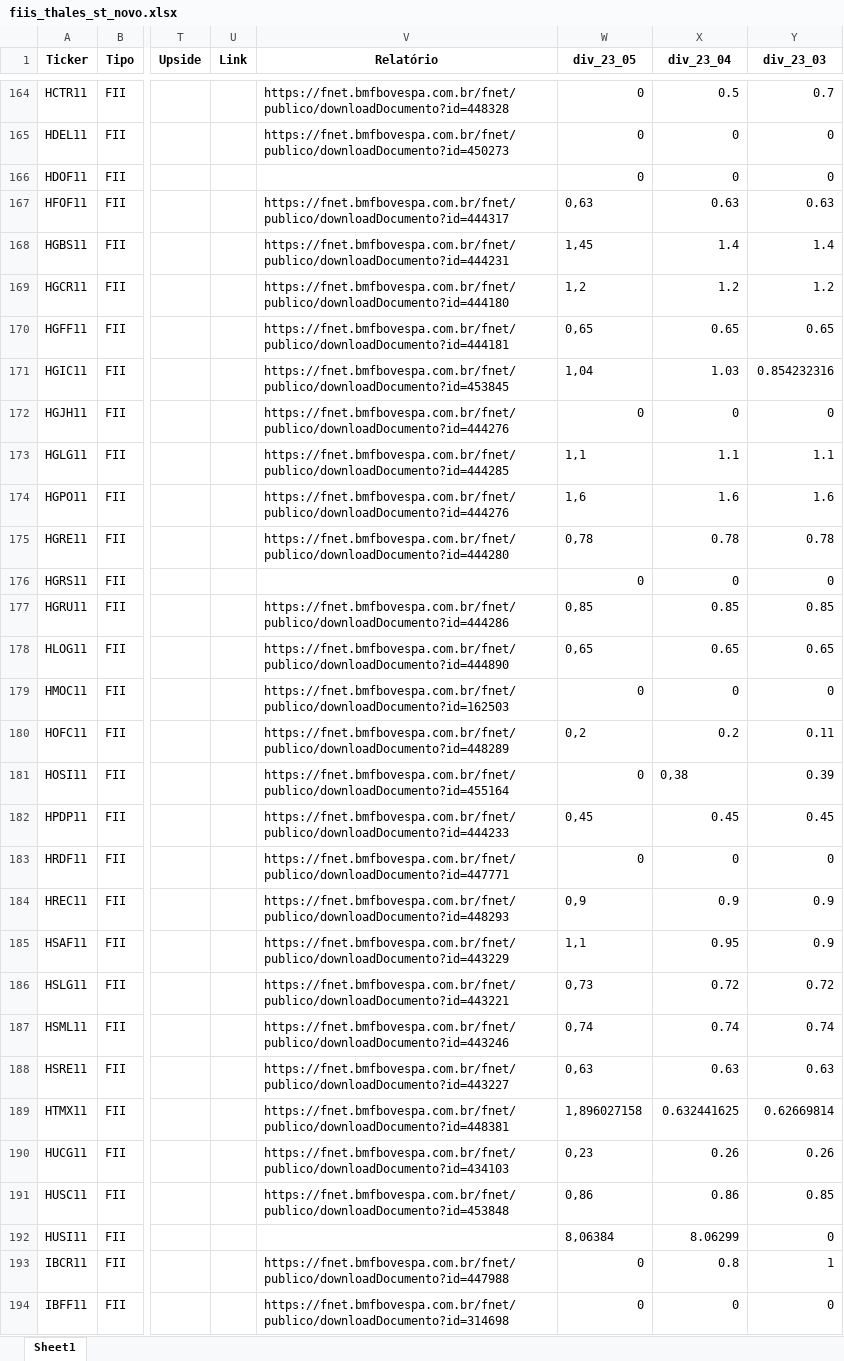
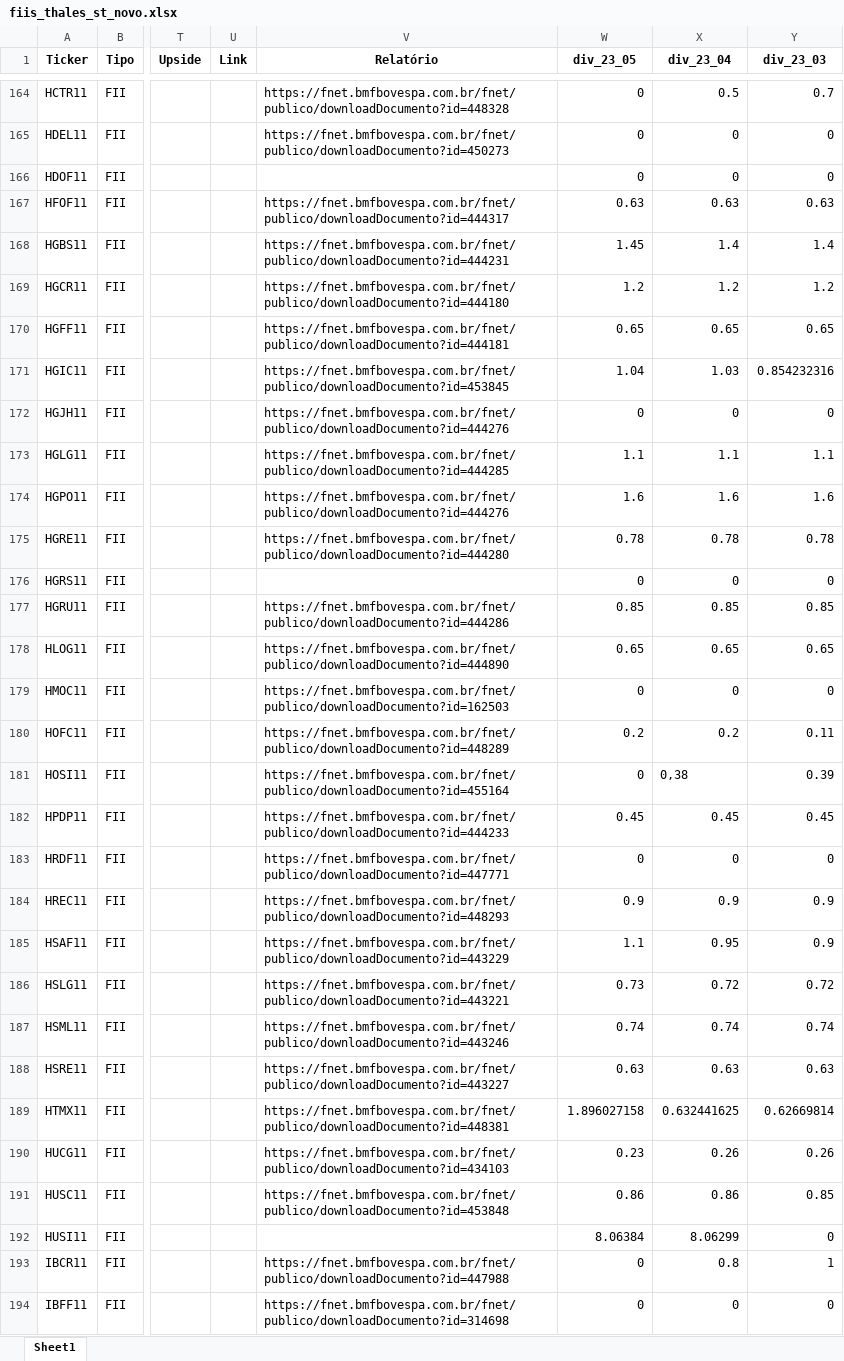
Before and after one commit to thales-sr/dashboardfii, an Excel workbook: fiis_thales_st_novo.xlsx, sheet Sheet1, drawn as a sheet; only a part is shown, gaps mark what is left out; values as stored, in another font and other column widths than the file's, no borders; the diff covers the shown part only; the diff names each change by its address in the sheet, - before the commit and + after, or states it on an @@ line.

Commit message:
Correção dos dividendos de maio

```diff
--- a/fiis_thales_st_novo.xlsx (sheet Sheet1)
+++ b/fiis_thales_st_novo.xlsx (sheet Sheet1)
-W167 (div_23_05): 0,63
+W167 (div_23_05): 0.63
-W168 (div_23_05): 1,45
+W168 (div_23_05): 1.45
-W169 (div_23_05): 1,2
+W169 (div_23_05): 1.2
-W170 (div_23_05): 0,65
+W170 (div_23_05): 0.65
-W171 (div_23_05): 1,04
+W171 (div_23_05): 1.04
-W173 (div_23_05): 1,1
+W173 (div_23_05): 1.1
-W174 (div_23_05): 1,6
+W174 (div_23_05): 1.6
-W175 (div_23_05): 0,78
+W175 (div_23_05): 0.78
-W177 (div_23_05): 0,85
+W177 (div_23_05): 0.85
-W178 (div_23_05): 0,65
+W178 (div_23_05): 0.65
-W180 (div_23_05): 0,2
+W180 (div_23_05): 0.2
-W182 (div_23_05): 0,45
+W182 (div_23_05): 0.45
-W184 (div_23_05): 0,9
+W184 (div_23_05): 0.9
-W185 (div_23_05): 1,1
+W185 (div_23_05): 1.1
-W186 (div_23_05): 0,73
+W186 (div_23_05): 0.73
-W187 (div_23_05): 0,74
+W187 (div_23_05): 0.74
-W188 (div_23_05): 0,63
+W188 (div_23_05): 0.63
-W189 (div_23_05): 1,896027158
+W189 (div_23_05): 1.896027158
-W190 (div_23_05): 0,23
+W190 (div_23_05): 0.23
-W191 (div_23_05): 0,86
+W191 (div_23_05): 0.86
-W192 (div_23_05): 8,06384
+W192 (div_23_05): 8.06384
```
Also changed, not shown: 141 edited cells and cell formats elsewhere in this sheet.
